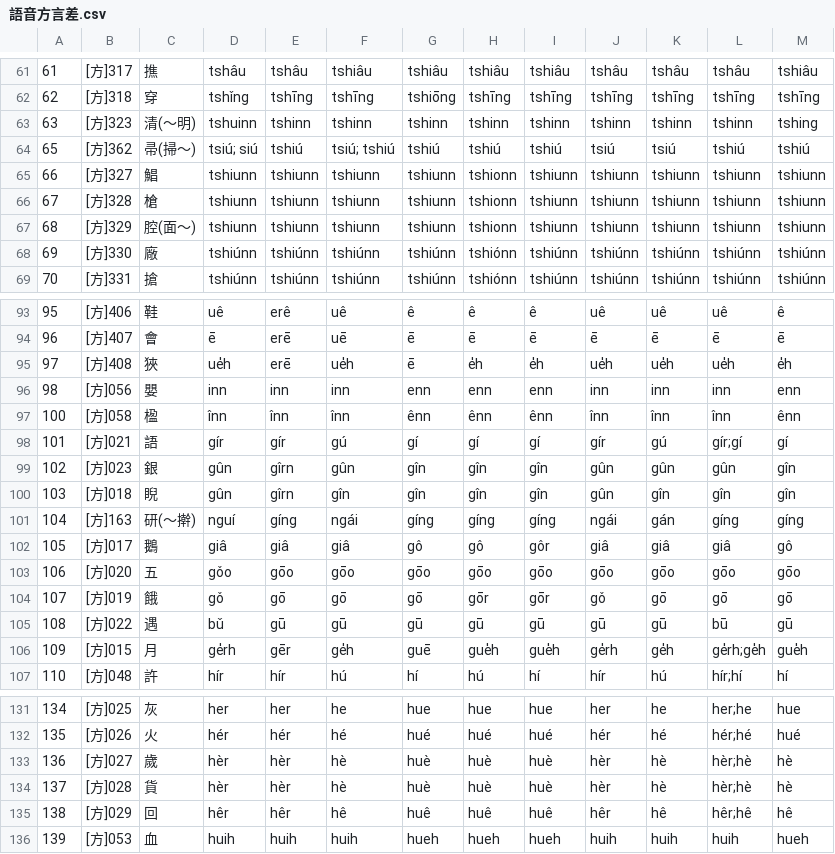
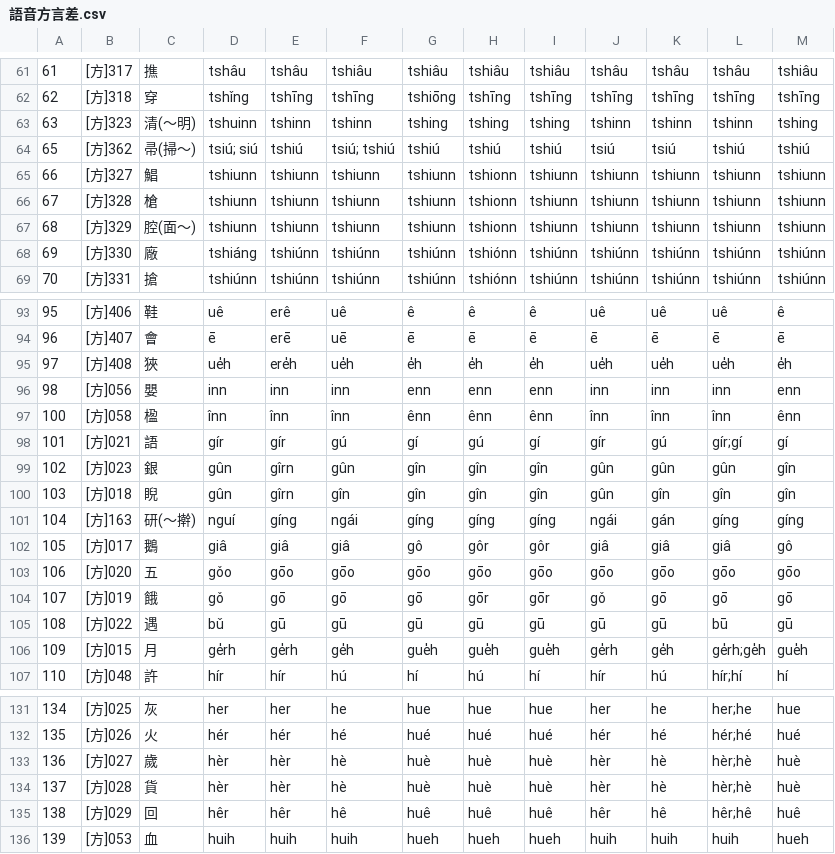
Before and after one commit to g0v/moedict-data-twblg, a CSV file: raw/語音方言差.csv, drawn as a sheet; only a part is shown, gaps mark what is left out; the diff covers the shown part only.

```diff
--- a/raw/語音方言差.csv
+++ b/raw/語音方言差.csv
@@ -62,3 +62,3 @@
 62,[方]318,穿,tshǐng,tshīng,tshīng,tshiōng,tshīng,tshīng,tshīng,tshīng,tshīng,tshīng
-63,[方]323,清(～明),tshuinn,tshinn,tshinn,tshinn,tshinn,tshinn,tshinn,tshinn,tshinn,tshing
+63,[方]323,清(～明),tshuinn,tshinn,tshinn,tshing,tshing,tshing,tshinn,tshinn,tshinn,tshing
 65,[方]362,帚(掃～),tsiú; siú,tshiú,tsiú; tshiú,tshiú,tshiú,tshiú,tsiú,tsiú,tshiú,tshiú
@@ -67,3 +67,3 @@
 68,[方]329,腔(面～),tshiunn,tshiunn,tshiunn,tshiunn,tshionn,tshiunn,tshiunn,tshiunn,tshiunn,tshiunn
-69,[方]330,廠,tshiúnn,tshiúnn,tshiúnn,tshiúnn,tshiónn,tshiúnn,tshiúnn,tshiúnn,tshiúnn,tshiúnn
+69,[方]330,廠,tshiáng,tshiúnn,tshiúnn,tshiúnn,tshiónn,tshiúnn,tshiúnn,tshiúnn,tshiúnn,tshiúnn
 70,[方]331,搶,tshiúnn,tshiúnn,tshiúnn,tshiúnn,tshiónn,tshiúnn,tshiúnn,tshiúnn,tshiúnn,tshiúnn
@@ -94,6 +94,6 @@
 96,[方]407,會,ē,erē,uē,ē,ē,ē,ē,ē,ē,ē
-97,[方]408,狹,ue̍h,erē,ue̍h,ē,e̍h,e̍h,ue̍h,ue̍h,ue̍h,e̍h
+97,[方]408,狹,ue̍h,ere̍h,ue̍h,e̍h,e̍h,e̍h,ue̍h,ue̍h,ue̍h,e̍h
 98,[方]056,嬰,inn,inn,inn,enn,enn,enn,inn,inn,inn,enn
 100,[方]058,楹,înn,înn,înn,ênn,ênn,ênn,înn,înn,înn,ênn
-101,[方]021,語,gír,gír,gú,gí,gí,gí,gír,gú,gír;gí,gí
+101,[方]021,語,gír,gír,gú,gí,gú,gí,gír,gú,gír;gí,gí
 102,[方]023,銀,gûn,gîrn,gûn,gîn,gîn,gîn,gûn,gûn,gûn,gîn
@@ -101,3 +101,3 @@
 104,[方]163,研(～擀),nguí,gíng,ngái,gíng,gíng,gíng,ngái,gán,gíng,gíng
-105,[方]017,鵝,giâ,giâ,giâ,gô,gô,gôr,giâ,giâ,giâ,gô
+105,[方]017,鵝,giâ,giâ,giâ,gô,gôr,gôr,giâ,giâ,giâ,gô
 106,[方]020,五,gǒo,gōo,gōo,gōo,gōo,gōo,gōo,gōo,gōo,gōo
@@ -105,3 +105,3 @@
 108,[方]022,遇,bǔ,gū,gū,gū,gū,gū,gū,gū,bū,gū
-109,[方]015,月,ge̍rh,gēr,ge̍h,guē,gue̍h,gue̍h,ge̍rh,ge̍h,ge̍rh;ge̍h,gue̍h
+109,[方]015,月,ge̍rh,ge̍rh,ge̍h,gue̍h,gue̍h,gue̍h,ge̍rh,ge̍h,ge̍rh;ge̍h,gue̍h
 110,[方]048,許,hír,hír,hú,hí,hú,hí,hír,hú,hír;hí,hí
@@ -132,5 +132,5 @@
 135,[方]026,火,hér,hér,hé,hué,hué,hué,hér,hé,hér;hé,hué
-136,[方]027,歲,hèr,hèr,hè,huè,huè,huè,hèr,hè,hèr;hè,hè
-137,[方]028,貨,hèr,hèr,hè,huè,huè,huè,hèr,hè,hèr;hè,hè
-138,[方]029,回,hêr,hêr,hê,huê,huê,huê,hêr,hê,hêr;hê,hê
+136,[方]027,歲,hèr,hèr,hè,huè,huè,huè,hèr,hè,hèr;hè,huè
+137,[方]028,貨,hèr,hèr,hè,huè,huè,huè,hèr,hè,hèr;hè,huè
+138,[方]029,回,hêr,hêr,hê,huê,huê,huê,hêr,hê,hêr;hê,huê
 139,[方]053,血,huih,huih,huih,hueh,hueh,hueh,huih,huih,huih,hueh
```
Also changed, not shown: 1 added row, 1 removed row and 43 edited cells elsewhere in this file, pua/詞目總檔.csv, raw/詞彙方言差.csv, 12 other files.
